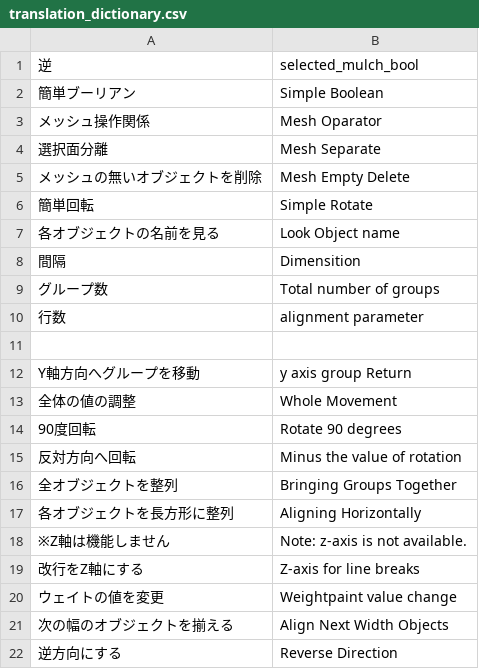
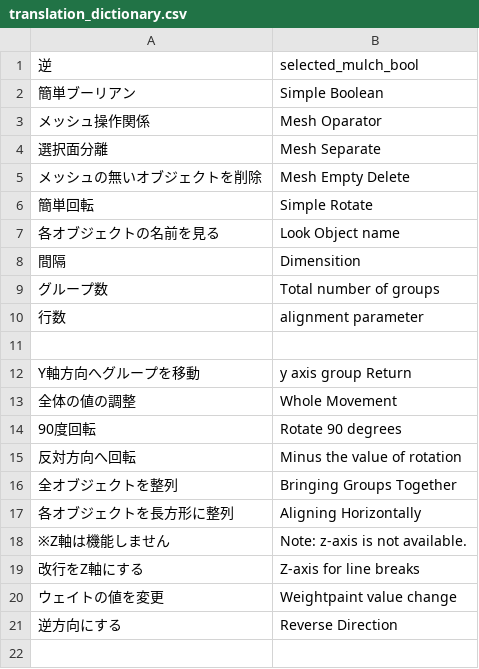
Before and after one commit to Hydrocallis/aligning_horizontally, a CSV file: translation_dictionary.csv, drawn as a sheet.

```diff
--- a/translation_dictionary.csv
+++ b/translation_dictionary.csv
@@ -20,3 +20,2 @@ Y軸方向へグループを移動,y axis group Return
 ウェイトの値を変更,Weightpaint value change
-次の幅のオブジェクトを揃える,Align Next Width Objects
 逆方向にする,Reverse Direction
```
Also changed, not shown: 12 other files.
